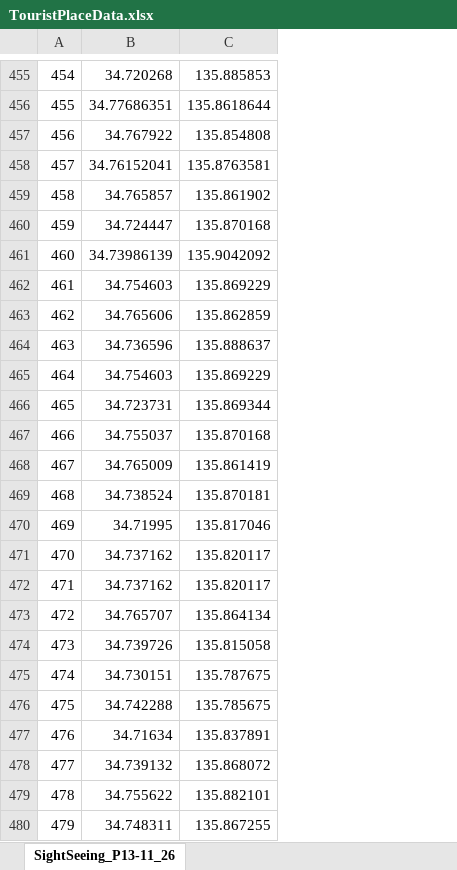
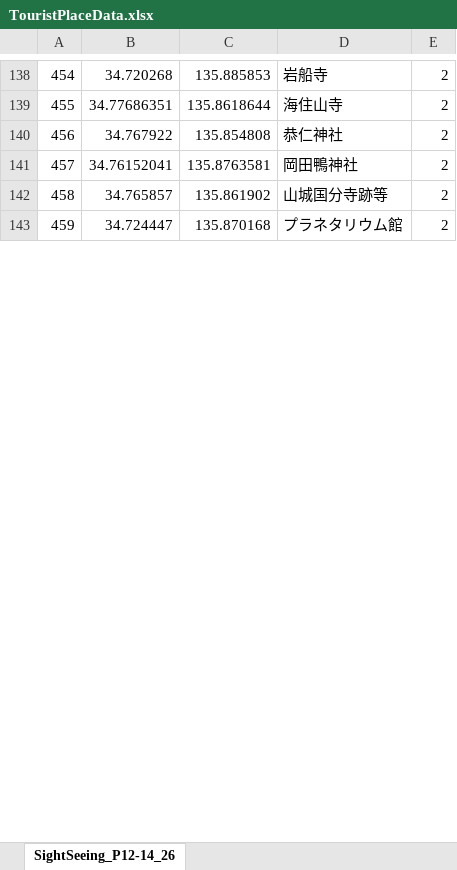
Before and after one commit to LDDoS-san/DDASH, an Excel workbook: TouristPlaceData.xlsx, sheet SightSeeing_P12-14_26, drawn as a sheet; only a part is shown, gaps mark what is left out; values as stored, in another font and other column widths than the file's, no borders; removed rows and columns are numbered as before the commit, all else as after; the diff covers the shown part only; the diff names each change by its address in the sheet, - before the commit and + after, or states it on an @@ line.

```diff
--- a/TouristPlaceData.xlsx (sheet SightSeeing_P12-14_26)
+++ b/TouristPlaceData.xlsx (sheet SightSeeing_P12-14_26)
-sheet tab: SightSeeing_P13-11_26
+sheet tab: SightSeeing_P12-14_26
+column D, rows 138-143: 岩船寺 | 海住山寺 | 恭仁神社 | 岡田鴨神社 | 山城国分寺跡等 | プラネタリウム館
+column E, rows 138-143: all 2
-row 461: 460 | 34.73986139 | 135.9042092
-row 462: 461 | 34.754603 | 135.869229
-row 463: 462 | 34.765606 | 135.862859
-row 464: 463 | 34.736596 | 135.888637
-row 465: 464 | 34.754603 | 135.869229
-row 466: 465 | 34.723731 | 135.869344
-row 467: 466 | 34.755037 | 135.870168
-row 468: 467 | 34.765009 | 135.861419
-row 469: 468 | 34.738524 | 135.870181
-row 470: 469 | 34.71995 | 135.817046
-row 471: 470 | 34.737162 | 135.820117
-row 472: 471 | 34.737162 | 135.820117
-row 473: 472 | 34.765707 | 135.864134
-row 474: 473 | 34.739726 | 135.815058
-row 475: 474 | 34.730151 | 135.787675
-row 476: 475 | 34.742288 | 135.785675
-row 477: 476 | 34.71634 | 135.837891
-row 478: 477 | 34.739132 | 135.868072
-row 479: 478 | 34.755622 | 135.882101
-row 480: 479 | 34.748311 | 135.867255
```
Also changed, not shown: 401 removed rows and 2 edited cells elsewhere in this sheet.
